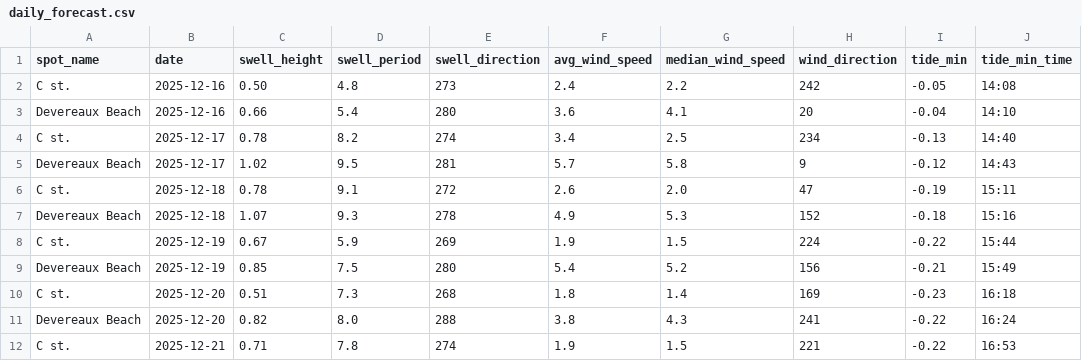
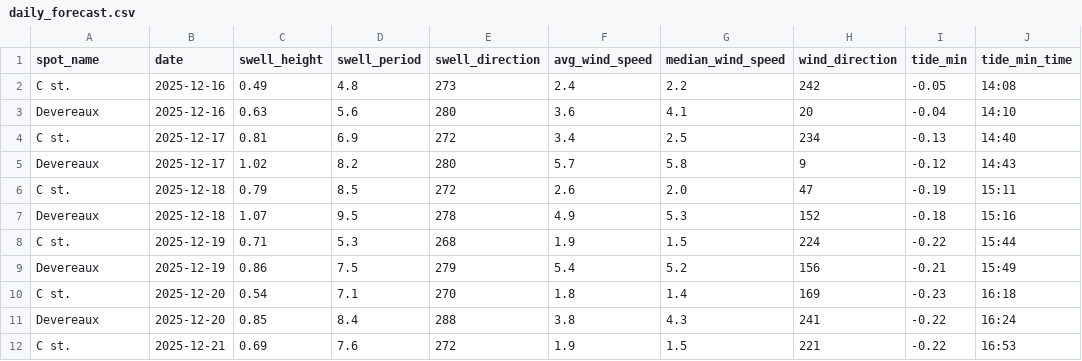
Before and after one commit to Surflie-Forecast/surflie_app, a CSV file: data/daily_forecast.csv, drawn as a sheet; only a part is shown; the diff covers the shown part only; the diff names each change by its address in the sheet, - before the commit and + after, or states it on an @@ line.

```diff
--- a/data/daily_forecast.csv
+++ b/data/daily_forecast.csv
-C2 (swell_height): 0.50
+C2 (swell_height): 0.49
-A3 (spot_name): Devereaux Beach
+A3 (spot_name): Devereaux
-C3 (swell_height): 0.66
+C3 (swell_height): 0.63
-D3 (swell_period): 5.4
+D3 (swell_period): 5.6
-C4 (swell_height): 0.78
+C4 (swell_height): 0.81
-D4 (swell_period): 8.2
+D4 (swell_period): 6.9
-E4 (swell_direction): 274
+E4 (swell_direction): 272
-A5 (spot_name): Devereaux Beach
+A5 (spot_name): Devereaux
-D5 (swell_period): 9.5
+D5 (swell_period): 8.2
-E5 (swell_direction): 281
+E5 (swell_direction): 280
-C6 (swell_height): 0.78
+C6 (swell_height): 0.79
-D6 (swell_period): 9.1
+D6 (swell_period): 8.5
-A7 (spot_name): Devereaux Beach
+A7 (spot_name): Devereaux
-D7 (swell_period): 9.3
+D7 (swell_period): 9.5
-C8 (swell_height): 0.67
+C8 (swell_height): 0.71
-D8 (swell_period): 5.9
+D8 (swell_period): 5.3
-E8 (swell_direction): 269
+E8 (swell_direction): 268
-A9 (spot_name): Devereaux Beach
+A9 (spot_name): Devereaux
-C9 (swell_height): 0.85
+C9 (swell_height): 0.86
-E9 (swell_direction): 280
+E9 (swell_direction): 279
-C10 (swell_height): 0.51
+C10 (swell_height): 0.54
-D10 (swell_period): 7.3
+D10 (swell_period): 7.1
-E10 (swell_direction): 268
+E10 (swell_direction): 270
-A11 (spot_name): Devereaux Beach
+A11 (spot_name): Devereaux
-C11 (swell_height): 0.82
+C11 (swell_height): 0.85
-D11 (swell_period): 8.0
+D11 (swell_period): 8.4
-C12 (swell_height): 0.71
+C12 (swell_height): 0.69
-D12 (swell_period): 7.8
+D12 (swell_period): 7.6
-E12 (swell_direction): 274
+E12 (swell_direction): 272
```
Also changed, not shown: 30 edited cells elsewhere in this file, data/swell_raw.csv, data/tide_peaks.csv, 27 other files.
